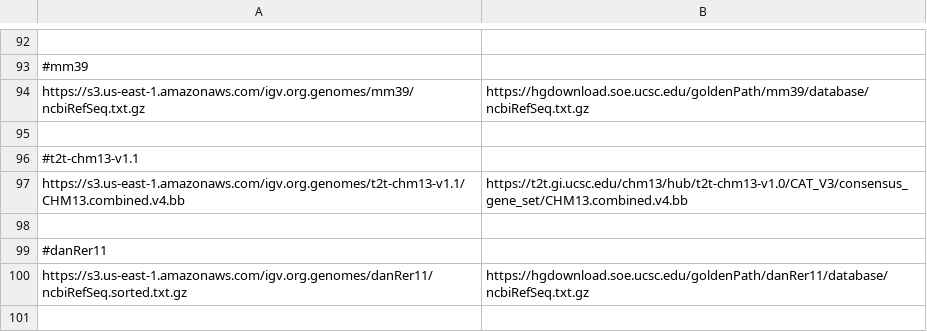
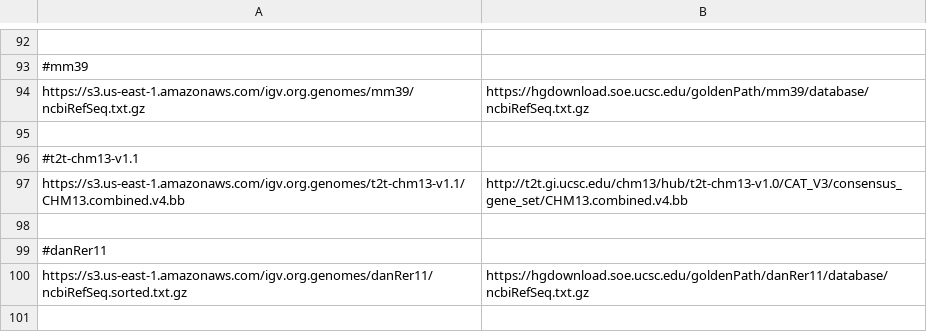
Before and after one commit to kuanyili/igv-data, a TSV file: data/url_mappings.tsv, drawn as a sheet; only a part is shown, gaps mark what is left out.

```diff
--- a/data/url_mappings.tsv
+++ b/data/url_mappings.tsv
@@ -96,3 +96,3 @@ https://s3.us-east-1.amazonaws.com/igv.org.genomes/mm39/ncbiRefSeq.txt.gz	https:
 #t2t-chm13-v1.1
-https://s3.us-east-1.amazonaws.com/igv.org.genomes/t2t-chm13-v1.1/CHM13.combined.v4.bb	https://t2t.gi.ucsc.edu/chm13/hub/t2t-chm13-v1.0/CAT_V3/consensus_gene_set/CHM13.combined.v4.bb
+https://s3.us-east-1.amazonaws.com/igv.org.genomes/t2t-chm13-v1.1/CHM13.combined.v4.bb	http://t2t.gi.ucsc.edu/chm13/hub/t2t-chm13-v1.0/CAT_V3/consensus_gene_set/CHM13.combined.v4.bb
 
```
Also changed, not shown: genomes/legacy/genomes.tsv, 18 other files.
